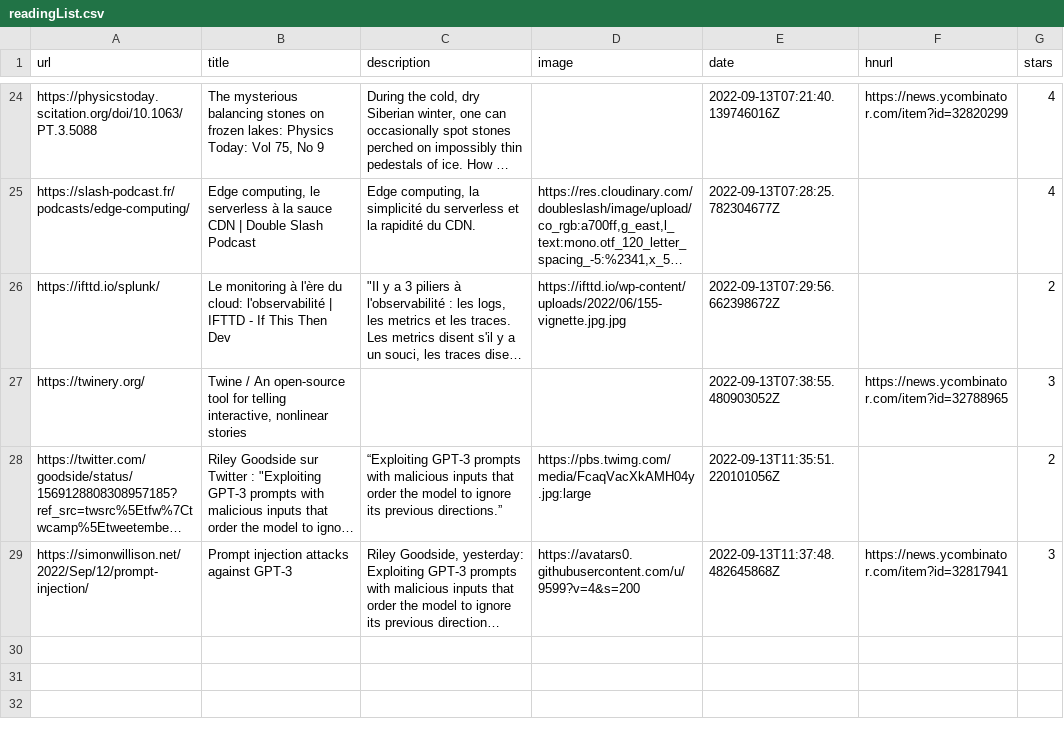
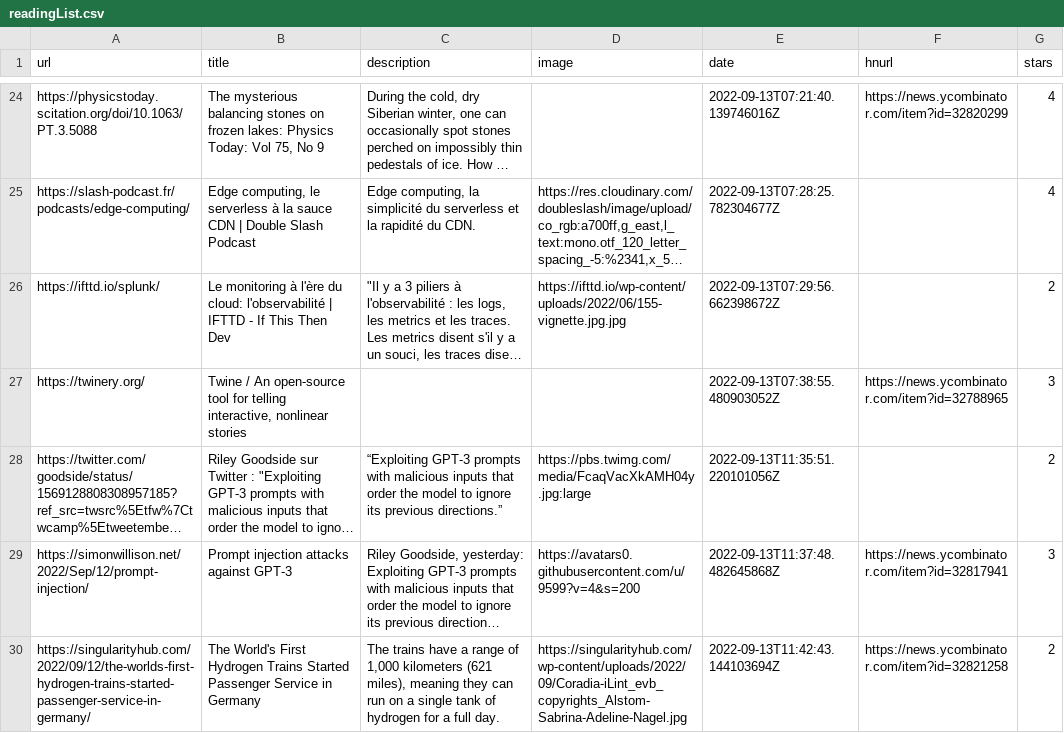
Before and after one commit to ycouble/readingList, a CSV file: readingList.csv, drawn as a sheet; only a part is shown, gaps mark what is left out; long unchanged cells end in …; the diff names each change by its address in the sheet, - before the commit and + after, or states it on an @@ line.

Commit message:
Automated reading list update on Tue Sep 13 11:42:43 UTC 2022

```diff
--- a/readingList.csv
+++ b/readingList.csv
+row 30: https://singularityhub.com/2022/09/12/the-worlds-first-hydrogen-trains-started-passenger-service-in-germany/ | The World's First Hydrogen Trains Started Passenger Service in Germany | The trains have a range of 1,000 kilometers (621 miles), meaning they can run on a single tank of hydrogen for a full day. | https://singularityhub.com/wp-content/uploads/2022/09/Coradia-iLint_evb_copyrights_Alstom-Sabrina-Adeline-Nagel.jpg | 2022-09-13T11:42:43.144103694Z | https://news.ycombinator.com/item?id=32821258 | 2
```
